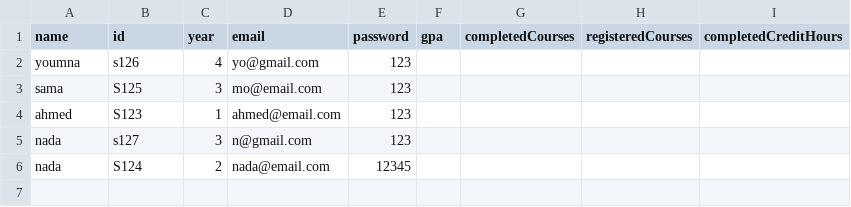
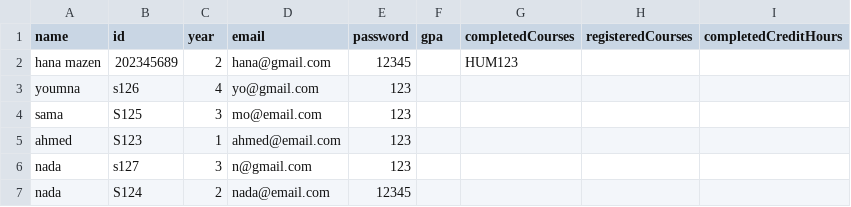
Before and after one commit to MohkKa/CourseRegisteration, a CSV file: Data/students.csv, drawn as a sheet.

```diff
--- a/Data/students.csv
+++ b/Data/students.csv
@@ -1,2 +1,3 @@
 name,id,year,email,password,gpa,completedCourses,registeredCourses,completedCreditHours
+hana mazen,202345689,2,hana@gmail.com,12345,,HUM123
 youmna,s126,4,yo@gmail.com,123,,
```
Also changed, not shown: 45 other files.
